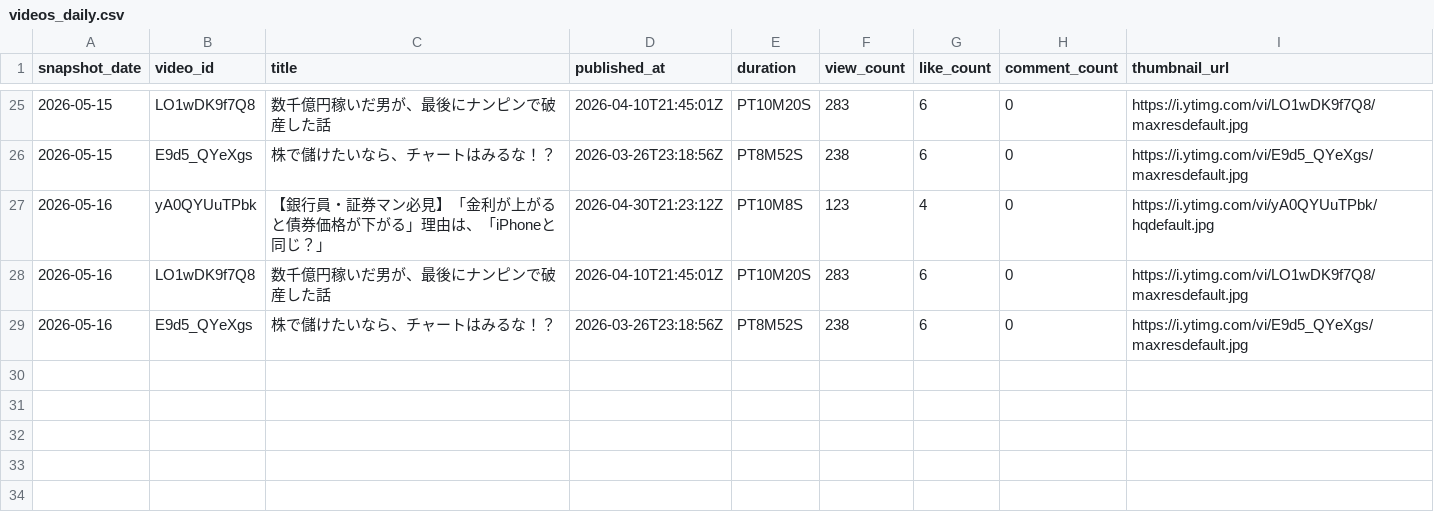
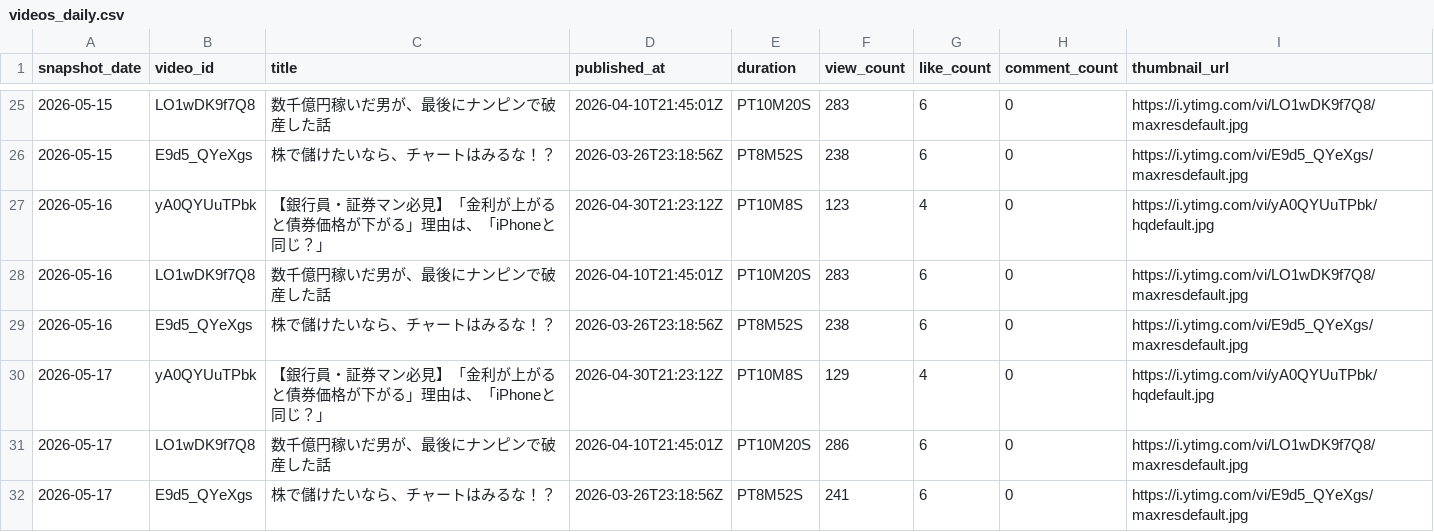
Before and after one commit to take-cmd-web/youtube-analytics-tracker, a CSV file: data/videos_daily.csv, drawn as a sheet; only a part is shown, gaps mark what is left out; the diff names each change by its address in the sheet, - before the commit and + after, or states it on an @@ line.

```diff
--- a/data/videos_daily.csv
+++ b/data/videos_daily.csv
+row 30: 2026-05-17 | yA0QYUuTPbk | 【銀行員・証券マン必見】「金利が上がると債券価格が下がる」理由は、「iPhoneと同じ？」 | 2026-04-30T21:23:12Z | PT10M8S | 129 | 4 | 0 | https://i.ytimg.com/vi/yA0QYUuTPbk/hqdefault.jpg
+row 31: 2026-05-17 | LO1wDK9f7Q8 | 数千億円稼いだ男が、最後にナンピンで破産した話 | 2026-04-10T21:45:01Z | PT10M20S | 286 | 6 | 0 | https://i.ytimg.com/vi/LO1wDK9f7Q8/maxresdefault.jpg
+row 32: 2026-05-17 | E9d5_QYeXgs | 株で儲けたいなら、チャートはみるな！？ | 2026-03-26T23:18:56Z | PT8M52S | 241 | 6 | 0 | https://i.ytimg.com/vi/E9d5_QYeXgs/maxresdefault.jpg
```
Also changed, not shown: data/channel_daily.csv.
